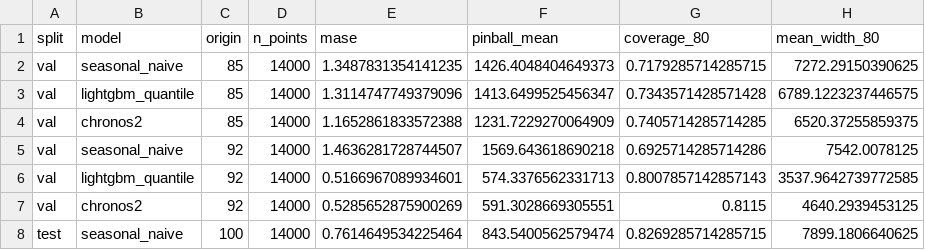
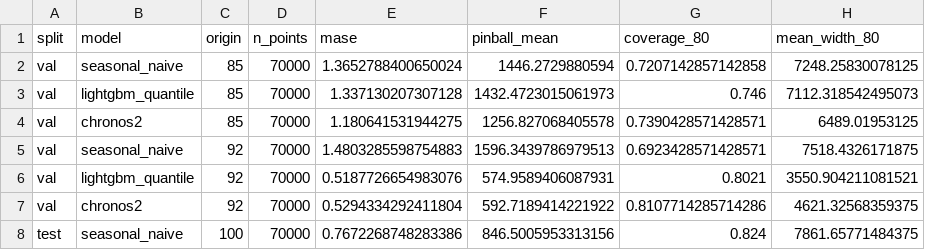
Before and after one commit to ABRUBAB/takaresolve-ai-hackathon-2026, a CSV file: reports/ai3_backtest.csv, drawn as a sheet; only a part is shown; the diff covers the shown part only.

```diff
--- a/reports/ai3_backtest.csv
+++ b/reports/ai3_backtest.csv
@@ -1,8 +1,8 @@
 split,model,origin,n_points,mase,pinball_mean,coverage_80,mean_width_80
-val,seasonal_naive,85,14000,1.3487831354141235,1426.4048404649373,0.7179285714285715,7272.29150390625
-val,lightgbm_quantile,85,14000,1.3114747749379096,1413.6499525456347,0.7343571428571428,6789.1223237446575
-val,chronos2,85,14000,1.1652861833572388,1231.7229270064909,0.7405714285714285,6520.37255859375
-val,seasonal_naive,92,14000,1.4636281728744507,1569.643618690218,0.6925714285714286,7542.0078125
-val,lightgbm_quantile,92,14000,0.5166967089934601,574.3376562331713,0.8007857142857143,3537.9642739772585
-val,chronos2,92,14000,0.5285652875900269,591.3028669305551,0.8115,4640.2939453125
-test,seasonal_naive,100,14000,0.7614649534225464,843.5400562579474,0.8269285714285715,7899.1806640625
+val,seasonal_naive,85,70000,1.3652788400650024,1446.2729880594,0.7207142857142858,7248.25830078125
+val,lightgbm_quantile,85,70000,1.337130207307128,1432.4723015061973,0.746,7112.318542495073
+val,chronos2,85,70000,1.180641531944275,1256.827068405578,0.7390428571428571,6489.01953125
+val,seasonal_naive,92,70000,1.4803285598754883,1596.3439786979513,0.6923428571428571,7518.4326171875
+val,lightgbm_quantile,92,70000,0.5187726654983076,574.9589406087931,0.8021,3550.904211081521
+val,chronos2,92,70000,0.5294334292411804,592.7189414221922,0.8107714285714286,4621.32568359375
+test,seasonal_naive,100,70000,0.7672268748283386,846.5005953313156,0.824,7861.65771484375
```
Also changed, not shown: 25 edited cells elsewhere in this file, 7 other files.
